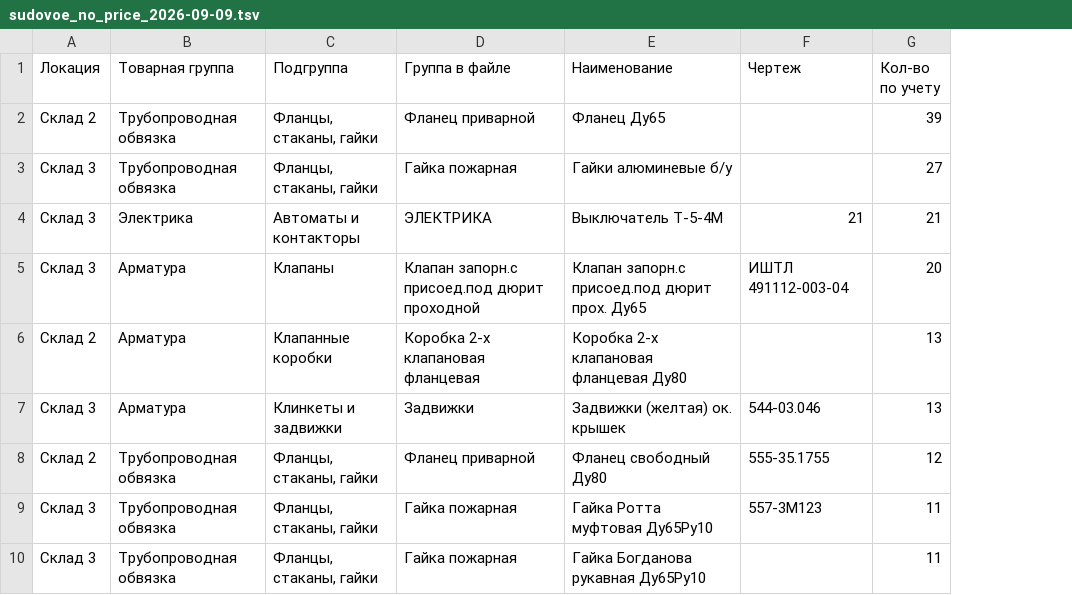
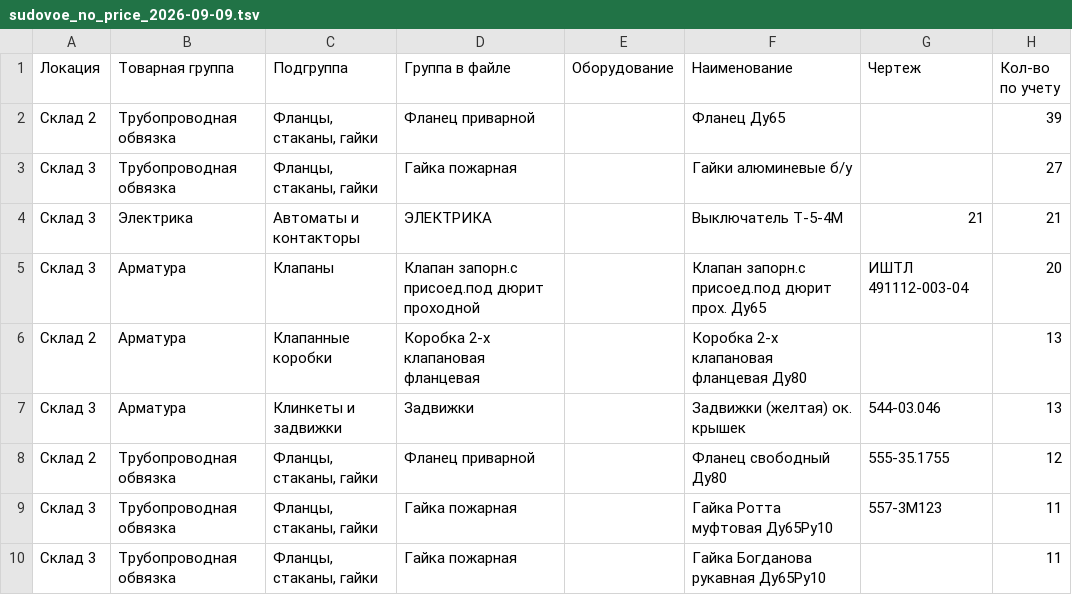
Before and after one commit to User26-2026/K-beauty-New, a TSV file: outputs/marine_equipment/sudovoe_no_price_2026-09-09.tsv, drawn as a sheet; only a part is shown; the diff names each change by its address in the sheet, - before the commit and + after, or states it on an @@ line.

```diff
--- a/outputs/marine_equipment/sudovoe_no_price_2026-09-09.tsv
+++ b/outputs/marine_equipment/sudovoe_no_price_2026-09-09.tsv
+column E (Оборудование), empty
```
Also changed, not shown: outputs/marine_equipment/sudovoe_price_list_2026-09-09.tsv, outputs/marine_equipment/sudovoe_registry_2026-09-09.tsv, 4 other files.
